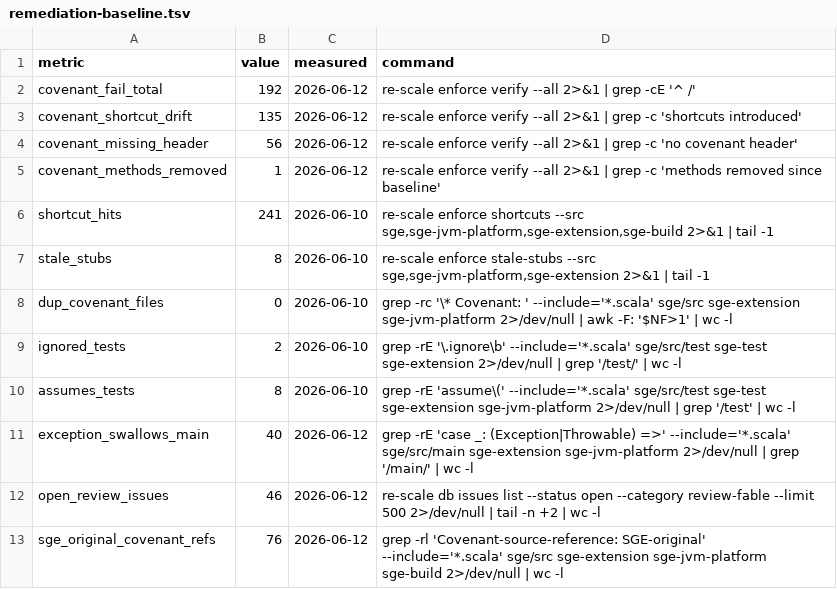
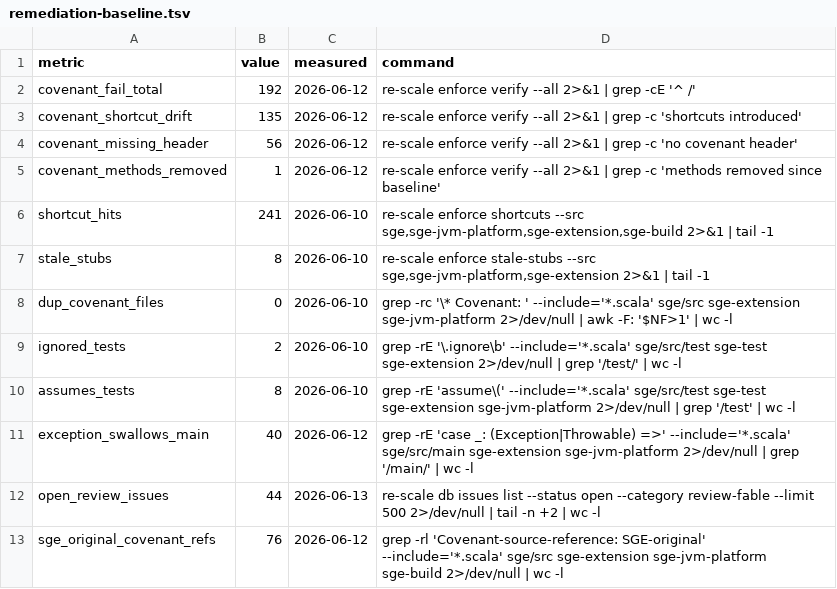
Before and after one commit to scala-steward/sge, a TSV file: .rescale/data/remediation-baseline.tsv, drawn as a sheet.

```diff
--- a/.rescale/data/remediation-baseline.tsv
+++ b/.rescale/data/remediation-baseline.tsv
@@ -11,3 +11,3 @@ assumes_tests	8	2026-06-10	grep -rE 'assume\(' --include='*.scala' sge/src/test
 exception_swallows_main	40	2026-06-12	grep -rE 'case _: (Exception|Throwable) =>' --include='*.scala' sge/src/main sge-extension sge-jvm-platform 2>/dev/null | grep '/main/' | wc -l
-open_review_issues	46	2026-06-12	re-scale db issues list --status open --category review-fable --limit 500 2>/dev/null | tail -n +2 | wc -l
+open_review_issues	44	2026-06-13	re-scale db issues list --status open --category review-fable --limit 500 2>/dev/null | tail -n +2 | wc -l
 sge_original_covenant_refs	76	2026-06-12	grep -rl 'Covenant-source-reference: SGE-original' --include='*.scala' sge/src sge-extension sge-jvm-platform sge-build 2>/dev/null | wc -l
```
Also changed, not shown: .rescale/data/issues.tsv.
